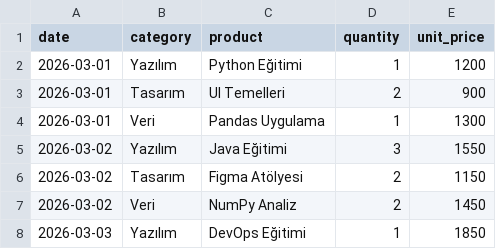
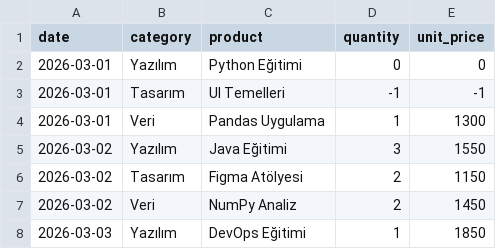
Before and after one commit to imend35/python_techcareer_2026_201_1, a CSV file: data/sample_sales.csv, drawn as a sheet; only a part is shown.

```diff
--- a/data/sample_sales.csv
+++ b/data/sample_sales.csv
@@ -1,4 +1,4 @@
 date,category,product,quantity,unit_price
-2026-03-01,Yazılım,Python Eğitimi,1,1200
-2026-03-01,Tasarım,UI Temelleri,2,900
+2026-03-01,Yazılım,Python Eğitimi,0,0
+2026-03-01,Tasarım,UI Temelleri,-1,-1
 2026-03-01,Veri,Pandas Uygulama,1,1300
```
Also changed, not shown: 3 other files.
